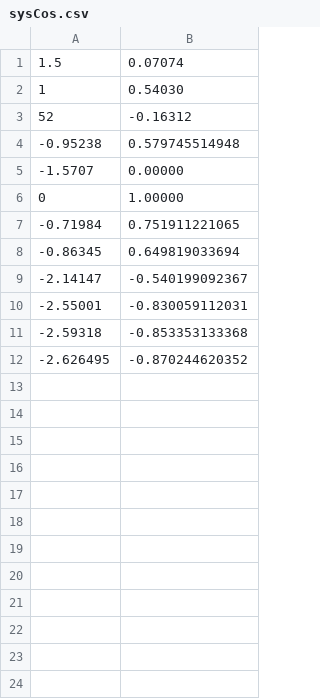
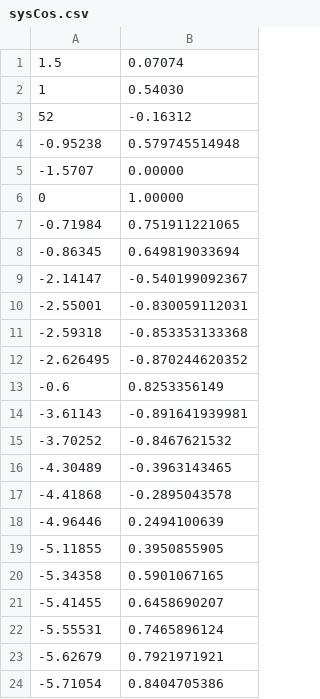
Before and after one commit to Gallade901/tpo-2, a CSV file: TPO-2/src/main/resources/sysCos.csv, drawn as a sheet.

```diff
--- a/TPO-2/src/main/resources/sysCos.csv
+++ b/TPO-2/src/main/resources/sysCos.csv
@@ -12 +12,13 @@
 -2.626495, -0.870244620352
+-0.6,0.8253356149
+-3.61143,-0.891641939981
+-3.70252,-0.8467621532
+-4.30489,-0.3963143465
+-4.41868,-0.2895043578
+-4.96446,0.2494100639
+-5.11855,0.3950855905
+-5.34358,0.5901067165
+-5.41455,0.6458690207
+-5.55531,0.7465896124
+-5.62679,0.7921971921
+-5.71054,0.8404705386
```
Also changed, not shown: TPO-2/src/main/resources/sysSin.csv, 17 other files.
